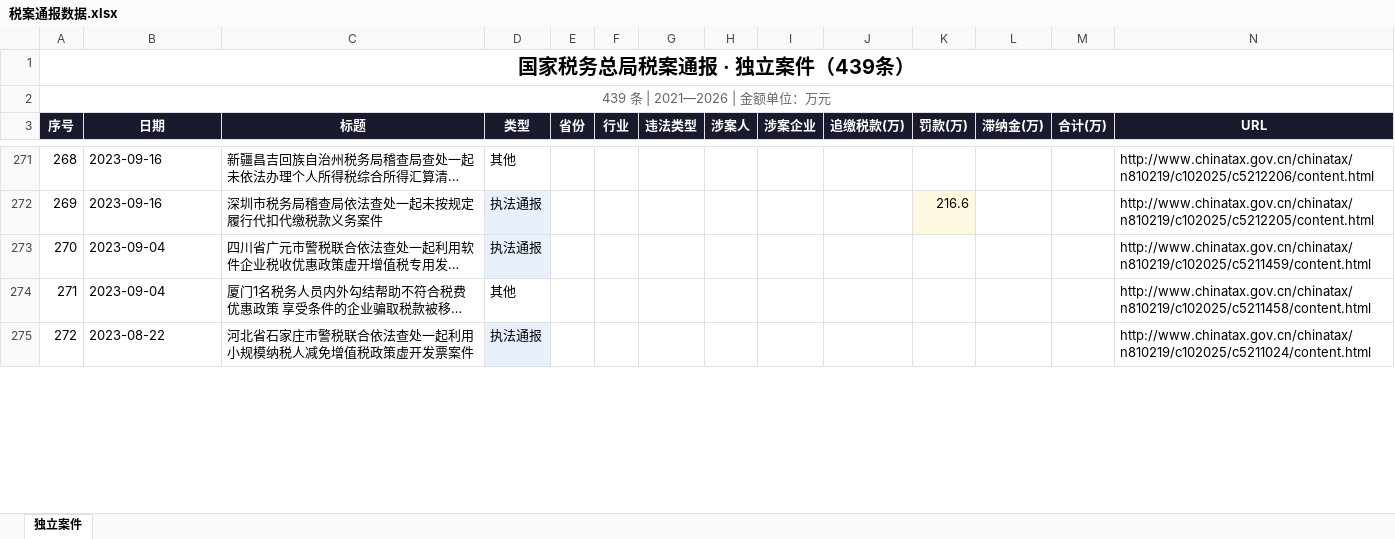
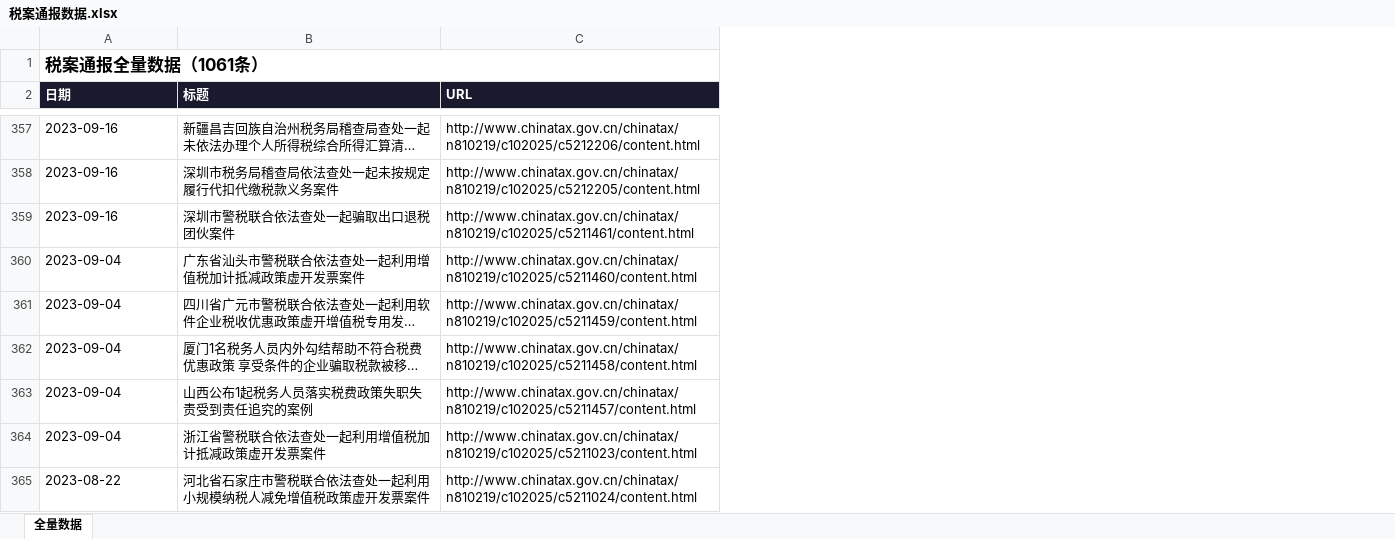
Before and after one commit to ChordZippo/tax_zj, an Excel workbook: 税案通报数据.xlsx, sheet 全量数据, drawn as a sheet; only a part is shown, gaps mark what is left out; long unchanged cells end in …; values as stored, in another font and other column widths than the file's, no borders; removed rows and columns are numbered as before the commit, all else as after; the diff covers the shown part only; the diff names each change by its address in the sheet, - before the commit and + after, or states it on an @@ line.

```diff
--- a/税案通报数据.xlsx (sheet 全量数据)
+++ b/税案通报数据.xlsx (sheet 全量数据)
-sheet tab: 独立案件
+sheet tab: 全量数据
-column A (序号), row 1: 国家税务总局税案通报 · 独立案件（439条）; rows 271-275: 268 | 269 | 270 | 271 | 272
-column D (类型), rows 271-275: 其他 | 执法通报 | 执法通报 | 其他 | 执法通报
-column E (省份), empty
-column F (行业), empty
-column G (违法类型), empty
-column H (涉案人), empty
-column I (涉案企业), empty
-column J (追缴税款(万)), empty
-column K (罚款(万)), row 272: 216.6
-column L (滞纳金(万)), empty
-column M (合计(万)), empty
-A1 (日期): (empty)
+A1 (日期): 税案通报全量数据（1061条）
+A1:C1 merged
-row 2: 439 条 | 2021—2026 | 金额单位：万元
-A2:B2 alignment: center
+A2:B2 alignment: left
-C2 alignment: center
+C2 alignment: left
+row 359: 2023-09-16 | 深圳市警税联合依法查处一起骗取出口退税团伙案件 | http://www.chinatax.gov.cn/chinatax/n810219/c102025/c5211461/content.html
+row 360: 2023-09-04 | 广东省汕头市警税联合依法查处一起利用增值税加计抵减政策虚开发票案件 | http://www.chinatax.gov.cn/chinatax/n810219/c102025/c5211460/content.html
+row 363: 2023-09-04 | 山西公布1起税务人员落实税费政策失职失责受到责任追究的案例 | http://www.chinatax.gov.cn/chinatax/n810219/c102025/c5211457/content.html
+row 364: 2023-09-04 | 浙江省警税联合依法查处一起利用增值税加计抵减政策虚开发票案件 | http://www.chinatax.gov.cn/chinatax/n810219/c102025/c5211023/content.html
```
Also changed, not shown: 618 added rows elsewhere in this sheet, 3 other files.
